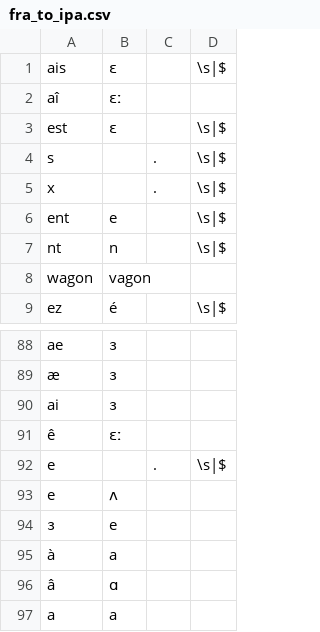
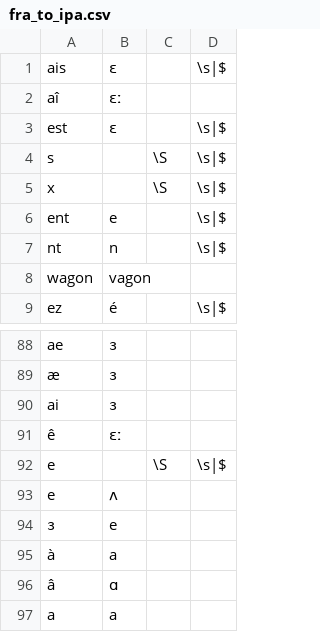
Before and after one commit to roedoejet/g2p, a CSV file: g2p/mappings/langs/fra/fra_to_ipa.csv, drawn as a sheet; only a part is shown, gaps mark what is left out.

```diff
--- a/g2p/mappings/langs/fra/fra_to_ipa.csv
+++ b/g2p/mappings/langs/fra/fra_to_ipa.csv
@@ -3,4 +3,4 @@ aî,ɛː,,
 est,ɛ,,\s|$
-s,,.,\s|$
-x,,.,\s|$
+s,,\S,\s|$
+x,,\S,\s|$
 ent,e,,\s|$
@@ -91,3 +91,3 @@ ai,ɜ,,
 ê,ɛː,,
-e,,.,\s|$
+e,,\S,\s|$
 e,ʌ,,
```
Also changed, not shown: 1 other file.
